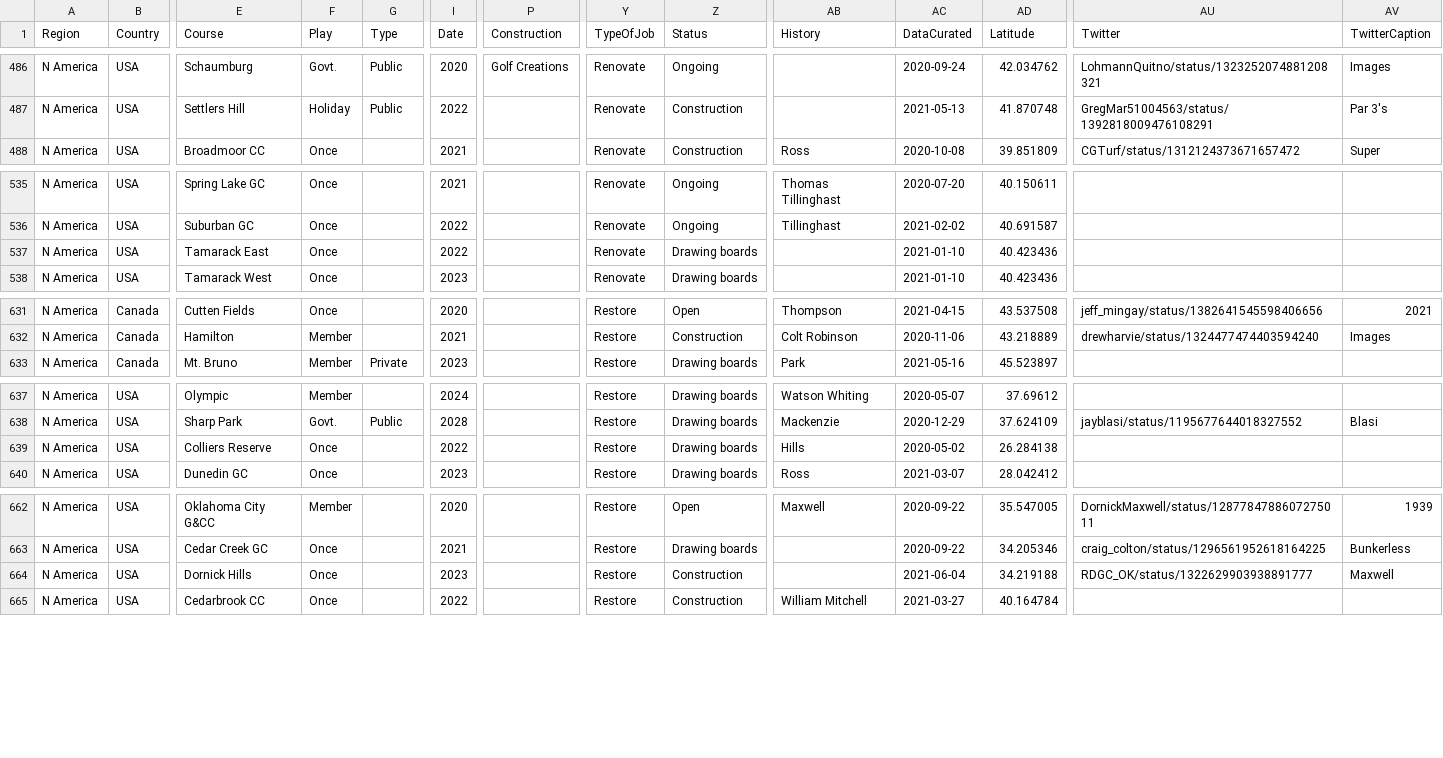
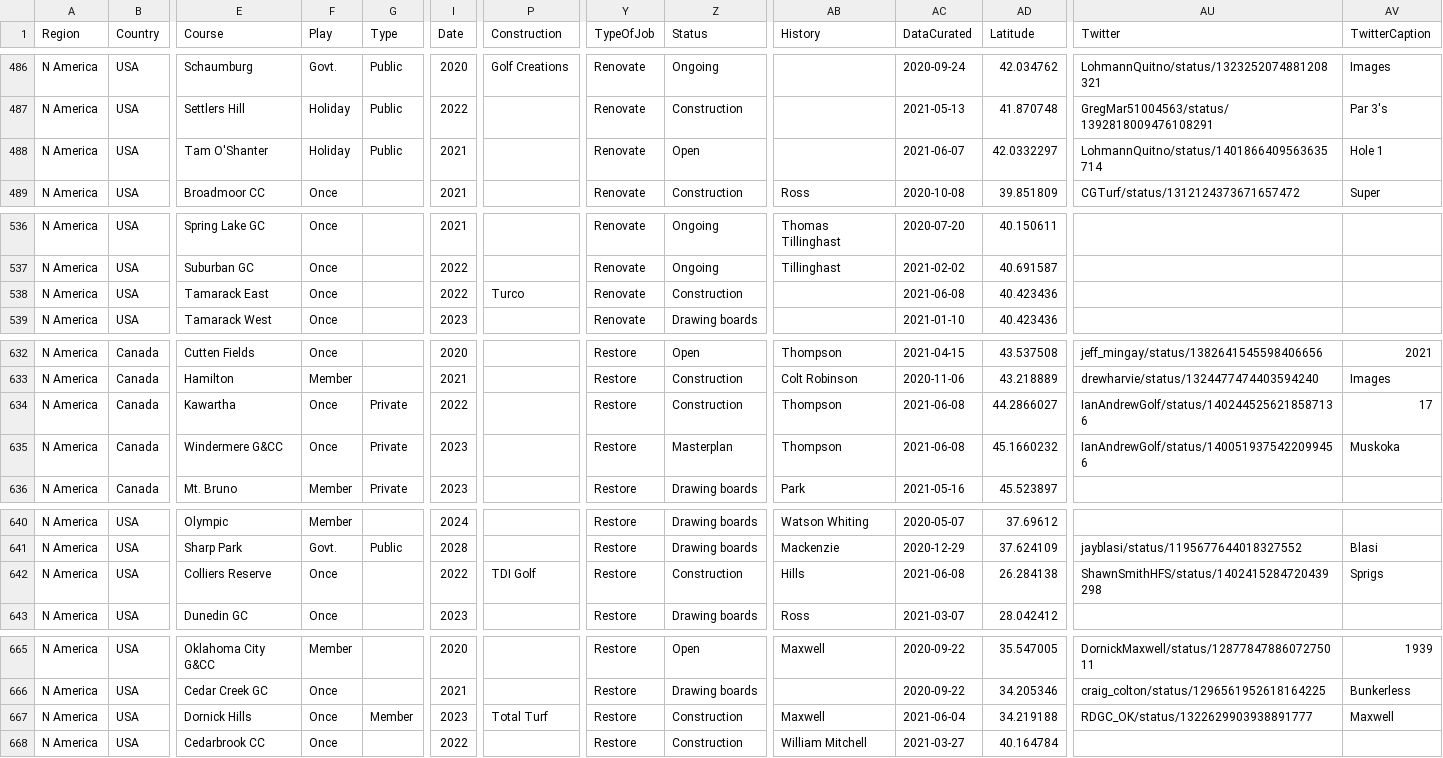
Before and after one commit to stennety/mywebsite, a CSV file: _data/allGolf.csv, drawn as a sheet; only a part is shown, gaps mark what is left out; addresses are those after the commit; rows hold the shown columns only; the diff names each change by its address in the sheet, - before the commit and + after, or states it on an @@ line.

Commit message:
Update allGolf.csv

```diff
--- a/_data/allGolf.csv
+++ b/_data/allGolf.csv
+row 488: N America | USA | Tam O'Shanter | Holiday | Public | 2021 |  | Renovate | Open |  | 2021-06-07 | 42.0332297 | LohmannQuitno/status/1401866409563635714 | Hole 1
-P538 (Construction): (empty)
+P538 (Construction): Turco
-Z538 (Status): Drawing boards
+Z538 (Status): Construction
-AC538 (DataCurated): 2021-01-10
+AC538 (DataCurated): 2021-06-08
+row 634: N America | Canada | Kawartha | Once | Private | 2022 |  | Restore | Construction | Thompson | 2021-06-08 | 44.2866027 | IanAndrewGolf/status/1402445256218587136 | 17
+row 635: N America | Canada | Windermere G&CC | Once | Private | 2023 |  | Restore | Masterplan | Thompson | 2021-06-08 | 45.1660232 | IanAndrewGolf/status/1400519375422099456 | Muskoka
-P642 (Construction): (empty)
+P642 (Construction): TDI Golf
-Z642 (Status): Drawing boards
+Z642 (Status): Construction
-AC642 (DataCurated): 2020-05-02
+AC642 (DataCurated): 2021-06-08
-AU642 (Twitter): (empty)
+AU642 (Twitter): ShawnSmithHFS/status/1402415284720439298
-AV642 (TwitterCaption): (empty)
+AV642 (TwitterCaption): Sprigs
-G667 (Type): (empty)
+G667 (Type): Member
-P667 (Construction): (empty)
+P667 (Construction): Total Turf
-AB667 (History): (empty)
+AB667 (History): Maxwell
```
